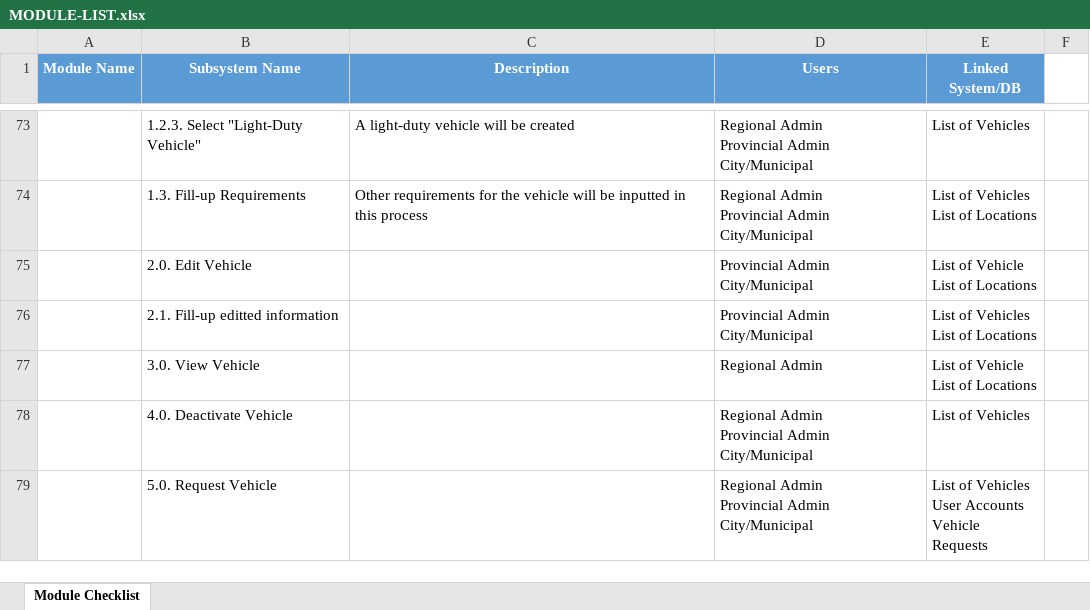
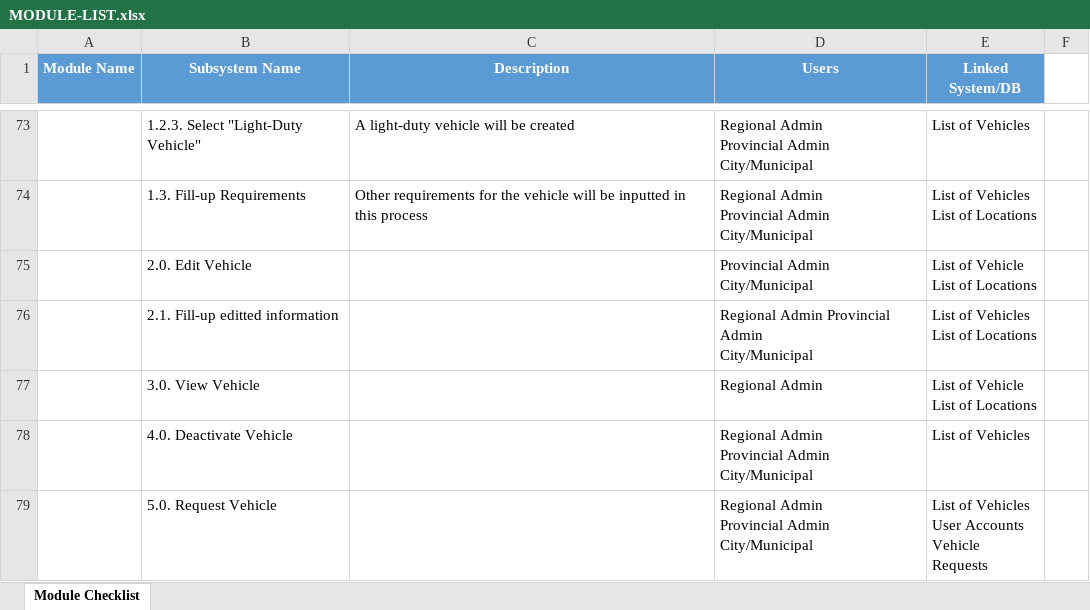
Before and after one commit to mpjimenez0/SOFTDEV-QUALITY, an Excel workbook: DIAGRAMS/QUALITY/MODULE-LIST.xlsx, sheet Module Checklist, drawn as a sheet; only a part is shown, gaps mark what is left out; values as stored, in another font and other column widths than the file's, no borders; ↵ is a line break in a cell; the diff names each change by its address in the sheet, - before the commit and + after, or states it on an @@ line.

```diff
--- a/DIAGRAMS/QUALITY/MODULE-LIST.xlsx (sheet Module Checklist)
+++ b/DIAGRAMS/QUALITY/MODULE-LIST.xlsx (sheet Module Checklist)
-D76 (Users): Provincial Admin ↵ City/Municipal
+D76 (Users): Regional Admin Provincial Admin ↵ City/Municipal
```
Also changed, not shown: DIAGRAMS/QUALITY/QUALITY-TESTCASE.xlsx.
